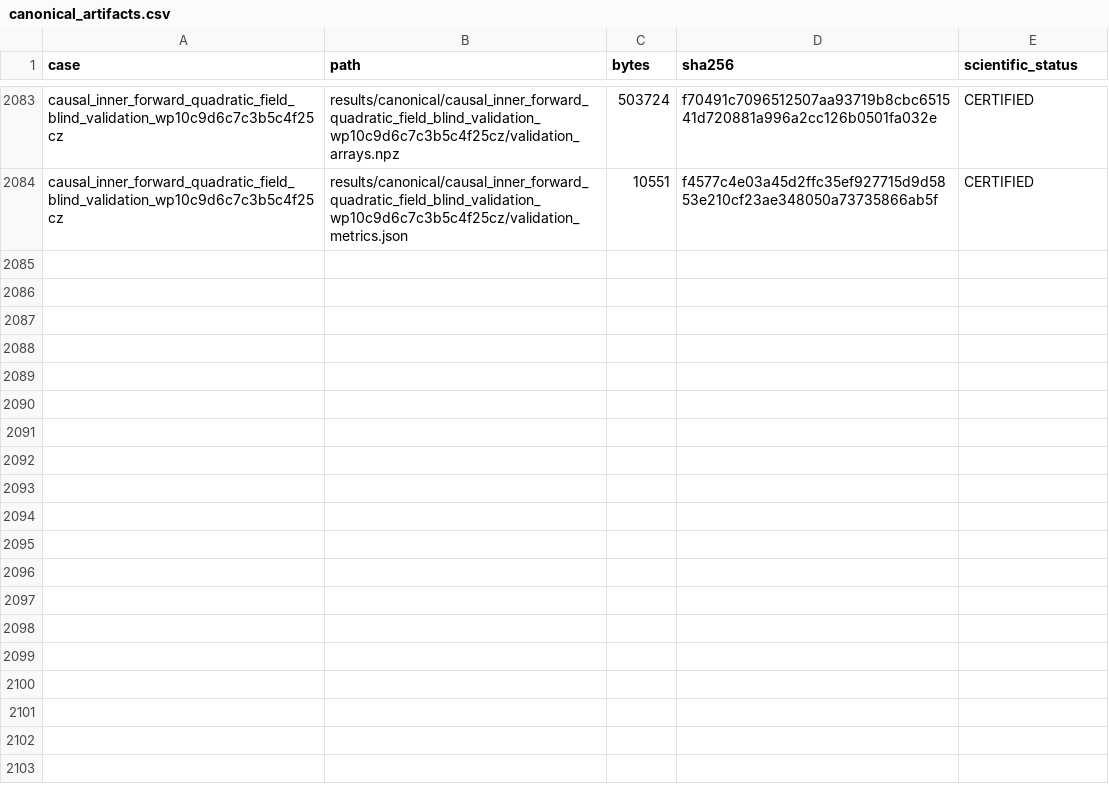
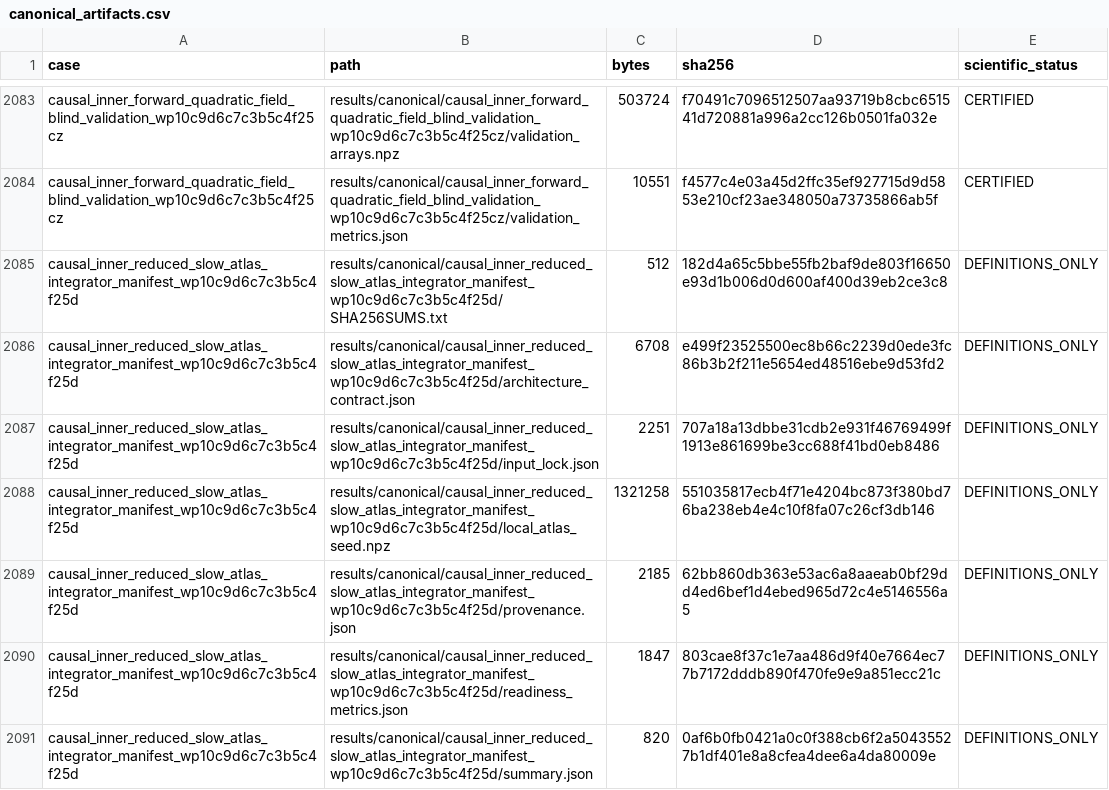
Before and after one commit to huanyang07/IMBH, a CSV file: results/manifests/canonical_artifacts.csv, drawn as a sheet; only a part is shown, gaps mark what is left out.

Commit message:
Freeze reduced slow-atlas architecture

```diff
--- a/results/manifests/canonical_artifacts.csv
+++ b/results/manifests/canonical_artifacts.csv
@@ -2084 +2084,8 @@ causal_inner_forward_quadratic_field_blind_validation_wp10c9d6c7c3b5c4f25cz,resu
 causal_inner_forward_quadratic_field_blind_validation_wp10c9d6c7c3b5c4f25cz,results/canonical/causal_inner_forward_quadratic_field_blind_validation_wp10c9d6c7c3b5c4f25cz/validation_metrics.json,10551,f4577c4e03a45d2ffc35ef927715d9d5853e210cf23ae348050a73735866ab5f,CERTIFIED
+causal_inner_reduced_slow_atlas_integrator_manifest_wp10c9d6c7c3b5c4f25d,results/canonical/causal_inner_reduced_slow_atlas_integrator_manifest_wp10c9d6c7c3b5c4f25d/SHA256SUMS.txt,512,182d4a65c5bbe55fb2baf9de803f16650e93d1b006d0d600af400d39eb2ce3c8,DEFINITIONS_ONLY
+causal_inner_reduced_slow_atlas_integrator_manifest_wp10c9d6c7c3b5c4f25d,results/canonical/causal_inner_reduced_slow_atlas_integrator_manifest_wp10c9d6c7c3b5c4f25d/architecture_contract.json,6708,e499f23525500ec8b66c2239d0ede3fc86b3b2f211e5654ed48516ebe9d53fd2,DEFINITIONS_ONLY
+causal_inner_reduced_slow_atlas_integrator_manifest_wp10c9d6c7c3b5c4f25d,results/canonical/causal_inner_reduced_slow_atlas_integrator_manifest_wp10c9d6c7c3b5c4f25d/input_lock.json,2251,707a18a13dbbe31cdb2e931f46769499f1913e861699be3cc688f41bd0eb8486,DEFINITIONS_ONLY
+causal_inner_reduced_slow_atlas_integrator_manifest_wp10c9d6c7c3b5c4f25d,results/canonical/causal_inner_reduced_slow_atlas_integrator_manifest_wp10c9d6c7c3b5c4f25d/local_atlas_seed.npz,1321258,551035817ecb4f71e4204bc873f380bd76ba238eb4e4c10f8fa07c26cf3db146,DEFINITIONS_ONLY
+causal_inner_reduced_slow_atlas_integrator_manifest_wp10c9d6c7c3b5c4f25d,results/canonical/causal_inner_reduced_slow_atlas_integrator_manifest_wp10c9d6c7c3b5c4f25d/provenance.json,2185,62bb860db363e53ac6a8aaeab0bf29dd4ed6bef1d4ebed965d72c4e5146556a5,DEFINITIONS_ONLY
+causal_inner_reduced_slow_atlas_integrator_manifest_wp10c9d6c7c3b5c4f25d,results/canonical/causal_inner_reduced_slow_atlas_integrator_manifest_wp10c9d6c7c3b5c4f25d/readiness_metrics.json,1847,803cae8f37c1e7aa486d9f40e7664ec77b7172dddb890f470fe9e9a851ecc21c,DEFINITIONS_ONLY
+causal_inner_reduced_slow_atlas_integrator_manifest_wp10c9d6c7c3b5c4f25d,results/canonical/causal_inner_reduced_slow_atlas_integrator_manifest_wp10c9d6c7c3b5c4f25d/summary.json,820,0af6b0fb0421a0c0f388cb6f2a50435527b1df401e8a8cfea4dee6a4da80009e,DEFINITIONS_ONLY
```
Also changed, not shown: 11 other files.
